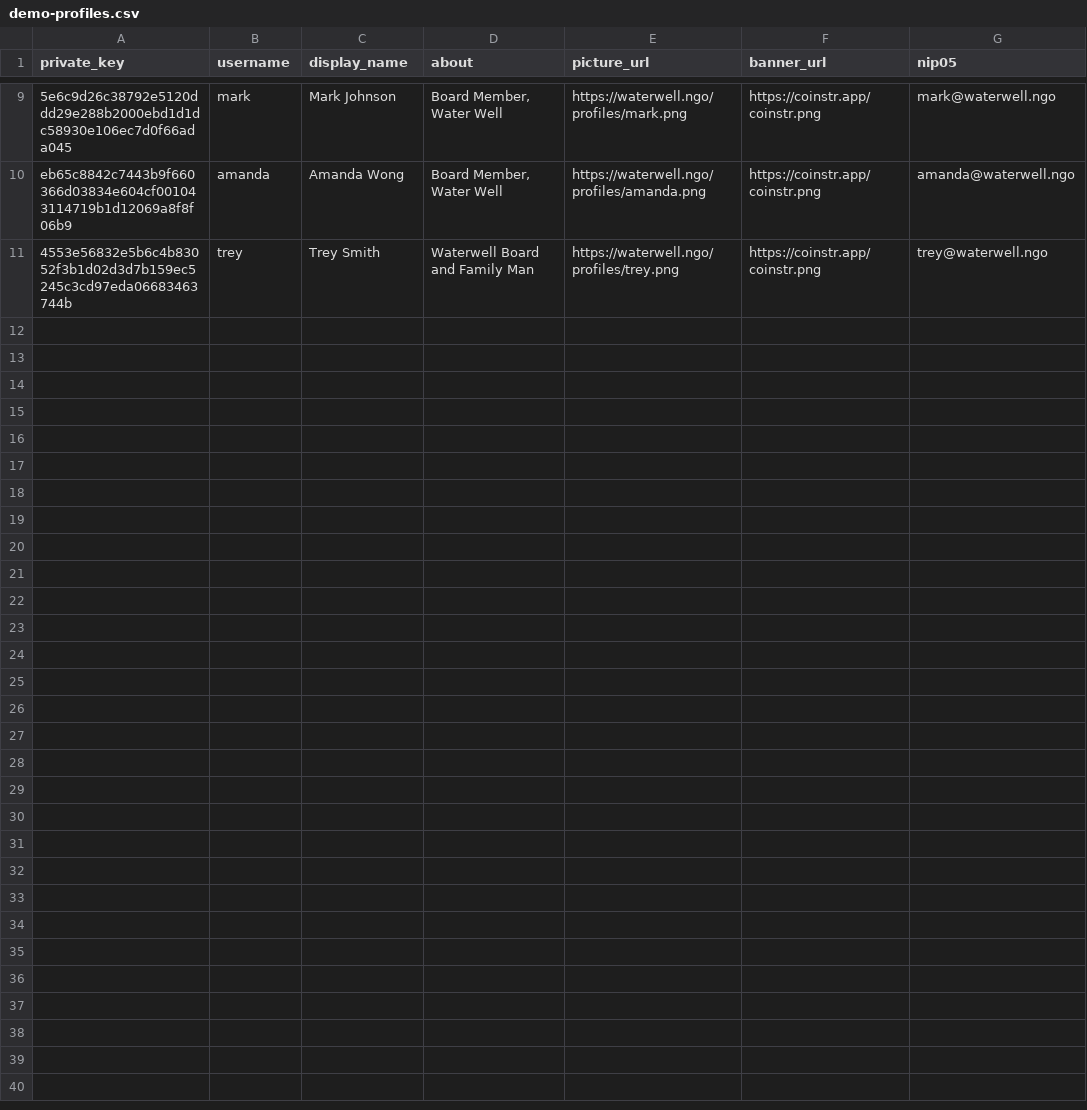
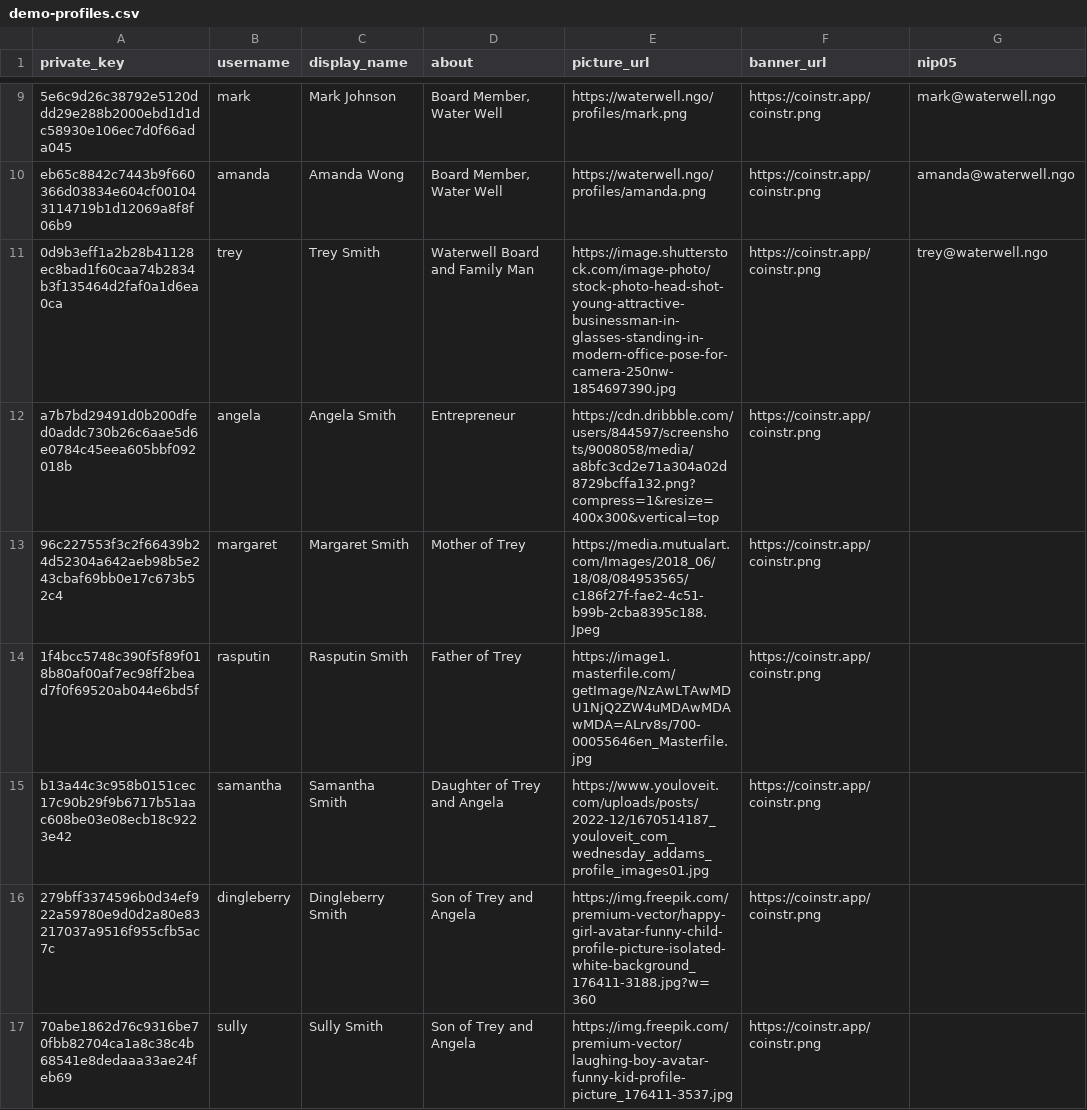
Before and after one commit to smartvaults/coinstr-demo, a CSV file: demo-profiles.csv, drawn as a sheet; only a part is shown, gaps mark what is left out; the diff names each change by its address in the sheet, - before the commit and + after, or states it on an @@ line.

Commit message:
family data for demo

```diff
--- a/demo-profiles.csv
+++ b/demo-profiles.csv
-A11 (private_key): 4553e56832e5b6c4b83052f3b1d02d3d7b159ec5245c3cd97eda06683463744b
+A11 (private_key): 0d9b3eff1a2b28b41128ec8bad1f60caa74b2834b3f135464d2faf0a1d6ea0ca
-E11 (picture_url): https://waterwell.ngo/profiles/trey.png
+E11 (picture_url): https://image.shutterstock.com/image-photo/stock-photo-head-shot-young-attractive-businessman-in-glasses-standing-in-modern-office-pose-for-camera-250nw-1854697390.jpg
+row 12: a7b7bd29491d0b200dfed0addc730b26c6aae5d6e0784c45eea605bbf092018b | angela | Angela Smith | Entrepreneur | https://cdn.dribbble.com/users/844597/screenshots/9008058/media/a8bfc3cd2e71a304a02d8729bcffa132.png?compress=1&resize=400x300&vertical=top | https://coinstr.app/coinstr.png
+row 13: 96c227553f3c2f66439b24d52304a642aeb98b5e243cbaf69bb0e17c673b52c4 | margaret | Margaret Smith | Mother of Trey | https://media.mutualart.com/Images/2018_06/18/08/084953565/c186f27f-fae2-4c51-b99b-2cba8395c188.Jpeg | https://coinstr.app/coinstr.png
+row 14: 1f4bcc5748c390f5f89f018b80af00af7ec98ff2bead7f0f69520ab044e6bd5f | rasputin | Rasputin Smith | Father of Trey | https://image1.masterfile.com/getImage/NzAwLTAwMDU1NjQ2ZW4uMDAwMDAwMDA=ALrv8s/700-00055646en_Masterfile.jpg | https://coinstr.app/coinstr.png
+row 15: b13a44c3c958b0151cec17c90b29f9b6717b51aac608be03e08ecb18c9223e42 | samantha | Samantha Smith | Daughter of Trey and Angela | https://www.youloveit.com/uploads/posts/2022-12/1670514187_youloveit_com_wednesday_addams_profile_images01.jpg | https://coinstr.app/coinstr.png
+row 16: 279bff3374596b0d34ef922a59780e9d0d2a80e83217037a9516f955cfb5ac7c | dingleberry | Dingleberry Smith | Son of Trey and Angela | https://img.freepik.com/premium-vector/happy-girl-avatar-funny-child-profile-picture-isolated-white-background_176411-3188.jpg?w=360 | https://coinstr.app/coinstr.png
+row 17: 70abe1862d76c9316be70fbb82704ca1a8c38c4b68541e8dedaaa33ae24feb69 | sully | Sully Smith | Son of Trey and Angela | https://img.freepik.com/premium-vector/laughing-boy-avatar-funny-kid-profile-picture_176411-3537.jpg | https://coinstr.app/coinstr.png
```
Also changed, not shown: 9 other files.
